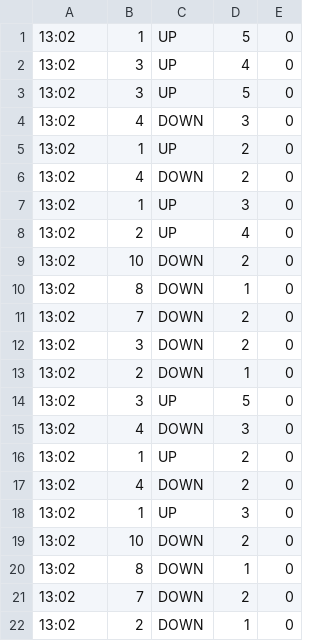
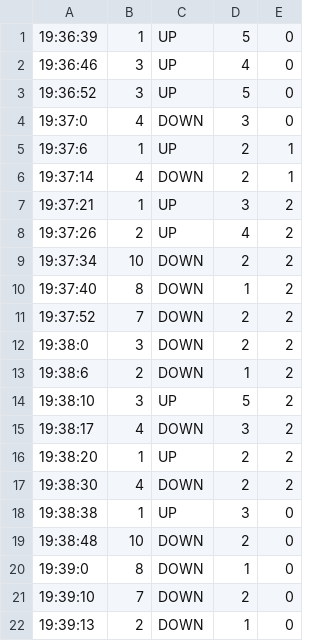
Before and after one commit to Bilalbc/Elevator-Sim, a CSV file: src/source/Requests.csv, drawn as a sheet.

Commit message:
Added Error flags in request file

```diff
--- a/src/source/Requests.csv
+++ b/src/source/Requests.csv
@@ -1,22 +1,22 @@
-13:02, 1, UP, 5, 0
-13:02, 3, UP, 4, 0
-13:02, 3, UP, 5, 0
-13:02, 4, DOWN, 3, 0
-13:02, 1, UP, 2, 0
-13:02, 4, DOWN, 2, 0
-13:02, 1, UP, 3, 0
-13:02, 2, UP, 4, 0
-13:02, 10, DOWN, 2, 0
-13:02, 8, DOWN, 1, 0
-13:02, 7, DOWN, 2, 0
-13:02, 3, DOWN, 2, 0
-13:02, 2, DOWN, 1, 0
-13:02, 3, UP, 5, 0
-13:02, 4, DOWN, 3, 0
-13:02, 1, UP, 2, 0
-13:02, 4, DOWN, 2, 0
-13:02, 1, UP, 3, 0
-13:02, 10, DOWN, 2, 0
-13:02, 8, DOWN, 1, 0
-13:02, 7, DOWN, 2, 0
-13:02, 2, DOWN, 1, 0
+19:36:39, 1, UP, 5, 0
+19:36:46, 3, UP, 4, 0
+19:36:52, 3, UP, 5, 0
+19:37:0, 4, DOWN, 3, 0
+19:37:6, 1, UP, 2, 1
+19:37:14, 4, DOWN, 2, 1
+19:37:21, 1, UP, 3, 2
+19:37:26, 2, UP, 4, 2
+19:37:34, 10, DOWN, 2, 2
+19:37:40, 8, DOWN, 1, 2
+19:37:52, 7, DOWN, 2, 2
+19:38:0, 3, DOWN, 2, 2
+19:38:6, 2, DOWN, 1, 2
+19:38:10, 3, UP, 5, 2
+19:38:17, 4, DOWN, 3, 2
+19:38:20, 1, UP, 2, 2
+19:38:30, 4, DOWN, 2, 2
+19:38:38, 1, UP, 3, 0
+19:38:48, 10, DOWN, 2, 0
+19:39:0, 8, DOWN, 1, 0
+19:39:10, 7, DOWN, 2, 0
+19:39:13, 2, DOWN, 1, 0
```
Also changed, not shown: 6 other files.
